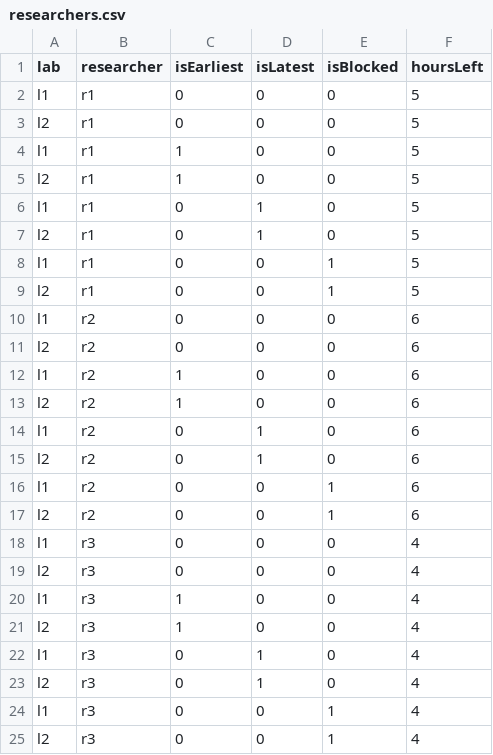
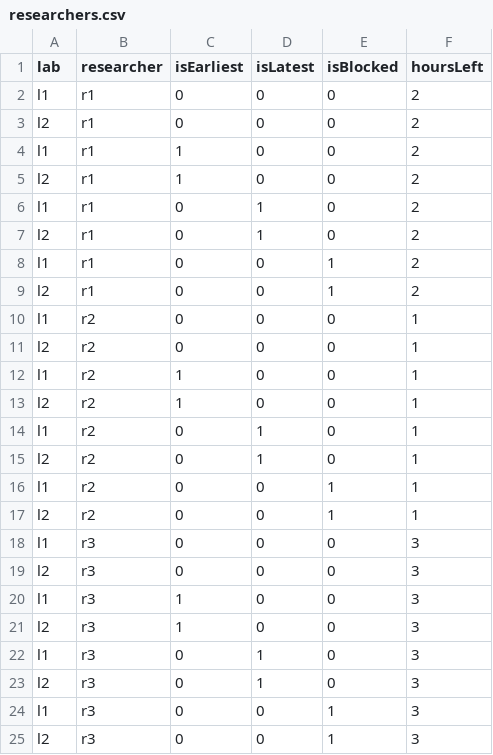
Before and after one commit to PascalS86/csandra-ai, a CSV file: tf/constraints/data/researchers.csv, drawn as a sheet.

Commit message:
data preparation

```diff
--- a/tf/constraints/data/researchers.csv
+++ b/tf/constraints/data/researchers.csv
@@ -1,25 +1,25 @@
 lab,researcher,isEarliest,isLatest,isBlocked,hoursLeft
-l1,r1,0,0,0,5
-l2,r1,0,0,0,5
-l1,r1,1,0,0,5
-l2,r1,1,0,0,5
-l1,r1,0,1,0,5
-l2,r1,0,1,0,5
-l1,r1,0,0,1,5
-l2,r1,0,0,1,5
-l1,r2,0,0,0,6
-l2,r2,0,0,0,6
-l1,r2,1,0,0,6
-l2,r2,1,0,0,6
-l1,r2,0,1,0,6
-l2,r2,0,1,0,6
-l1,r2,0,0,1,6
-l2,r2,0,0,1,6
-l1,r3,0,0,0,4
-l2,r3,0,0,0,4
-l1,r3,1,0,0,4
-l2,r3,1,0,0,4
-l1,r3,0,1,0,4
-l2,r3,0,1,0,4
-l1,r3,0,0,1,4
-l2,r3,0,0,1,4
+l1,r1,0,0,0,2
+l2,r1,0,0,0,2
+l1,r1,1,0,0,2
+l2,r1,1,0,0,2
+l1,r1,0,1,0,2
+l2,r1,0,1,0,2
+l1,r1,0,0,1,2
+l2,r1,0,0,1,2
+l1,r2,0,0,0,1
+l2,r2,0,0,0,1
+l1,r2,1,0,0,1
+l2,r2,1,0,0,1
+l1,r2,0,1,0,1
+l2,r2,0,1,0,1
+l1,r2,0,0,1,1
+l2,r2,0,0,1,1
+l1,r3,0,0,0,3
+l2,r3,0,0,0,3
+l1,r3,1,0,0,3
+l2,r3,1,0,0,3
+l1,r3,0,1,0,3
+l2,r3,0,1,0,3
+l1,r3,0,0,1,3
+l2,r3,0,0,1,3
```
Also changed, not shown: 1 other file.
